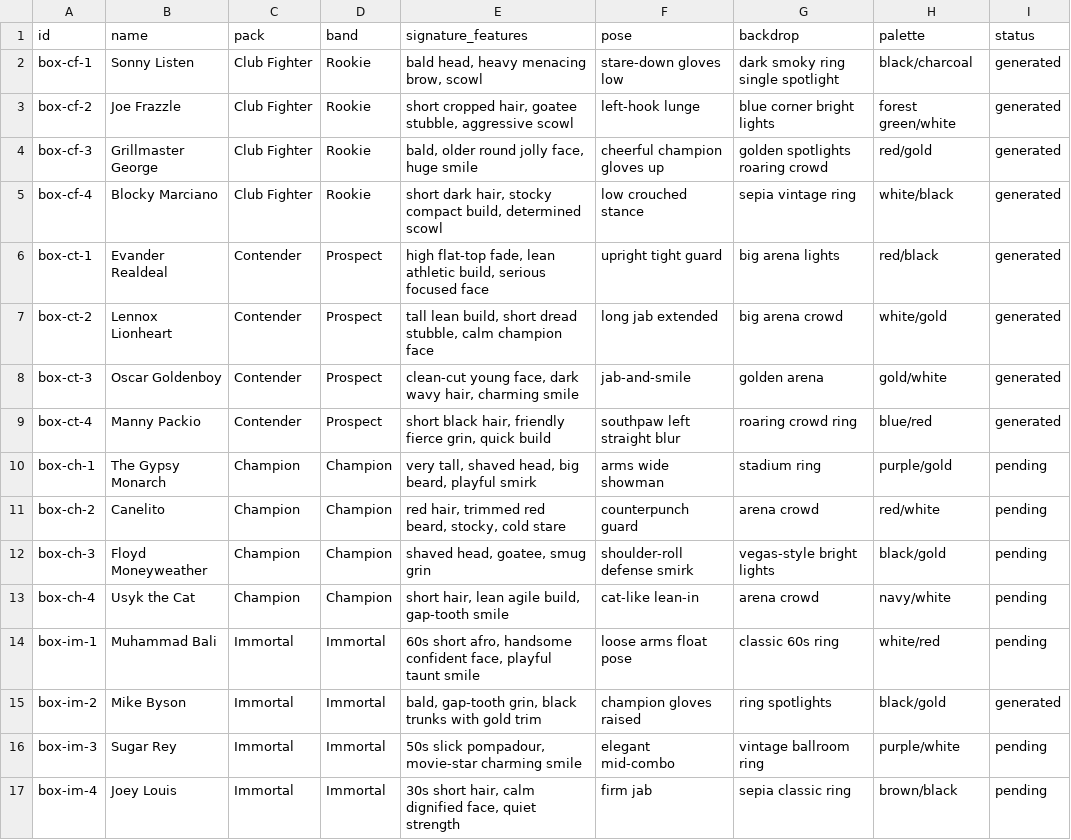
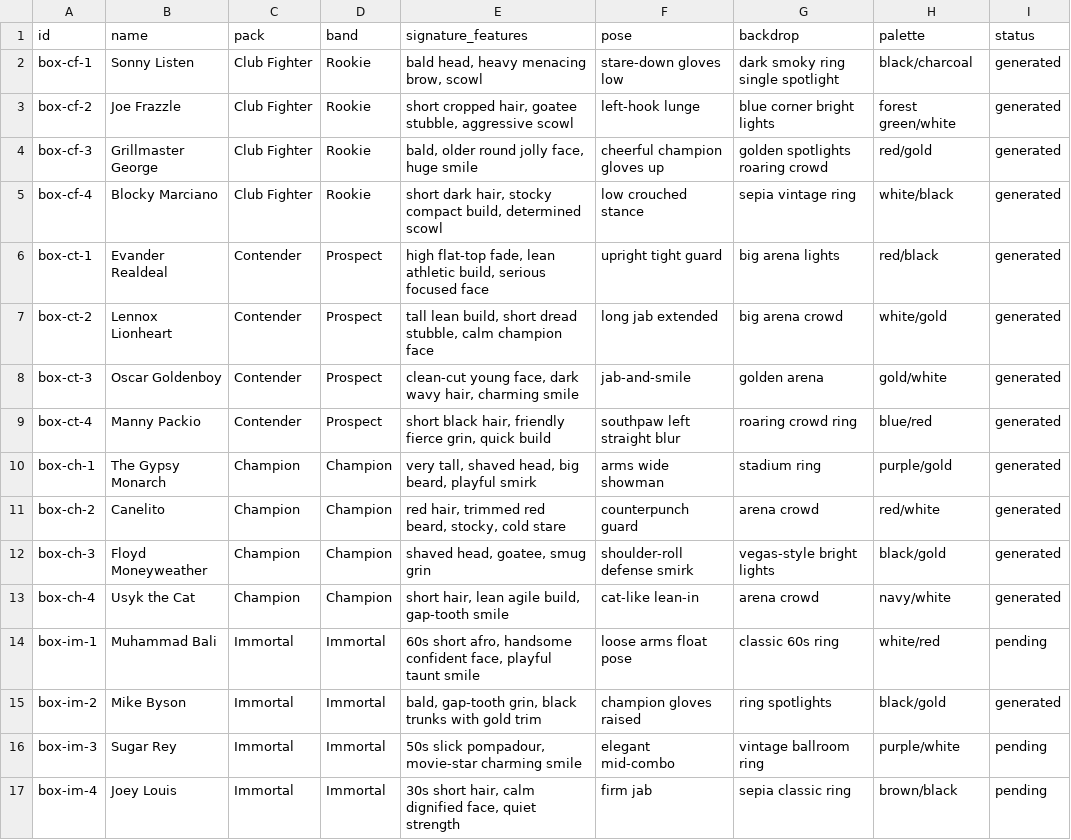
Before and after one commit to yelnurk123/sports-cards-factory, a CSV file: manifests/manifest-boxing.csv, drawn as a sheet.

Commit message:
laneB: champion pack (4 cards)

```diff
--- a/manifests/manifest-boxing.csv
+++ b/manifests/manifest-boxing.csv
@@ -9,6 +9,6 @@ box-ct-3,Oscar Goldenboy,Contender,Prospect,"clean-cut young face, dark wavy hai
 box-ct-4,Manny Packio,Contender,Prospect,"short black hair, friendly fierce grin, quick build",southpaw left straight blur,roaring crowd ring,blue/red,generated
-box-ch-1,The Gypsy Monarch,Champion,Champion,"very tall, shaved head, big beard, playful smirk",arms wide showman,stadium ring,purple/gold,pending
-box-ch-2,Canelito,Champion,Champion,"red hair, trimmed red beard, stocky, cold stare",counterpunch guard,arena crowd,red/white,pending
-box-ch-3,Floyd Moneyweather,Champion,Champion,"shaved head, goatee, smug grin",shoulder-roll defense smirk,vegas-style bright lights,black/gold,pending
-box-ch-4,Usyk the Cat,Champion,Champion,"short hair, lean agile build, gap-tooth smile",cat-like lean-in,arena crowd,navy/white,pending
+box-ch-1,The Gypsy Monarch,Champion,Champion,"very tall, shaved head, big beard, playful smirk",arms wide showman,stadium ring,purple/gold,generated
+box-ch-2,Canelito,Champion,Champion,"red hair, trimmed red beard, stocky, cold stare",counterpunch guard,arena crowd,red/white,generated
+box-ch-3,Floyd Moneyweather,Champion,Champion,"shaved head, goatee, smug grin",shoulder-roll defense smirk,vegas-style bright lights,black/gold,generated
+box-ch-4,Usyk the Cat,Champion,Champion,"short hair, lean agile build, gap-tooth smile",cat-like lean-in,arena crowd,navy/white,generated
 box-im-1,Muhammad Bali,Immortal,Immortal,"60s short afro, handsome confident face, playful taunt smile",loose arms float pose,classic 60s ring,white/red,pending
```
Also changed, not shown: 5 other files.
